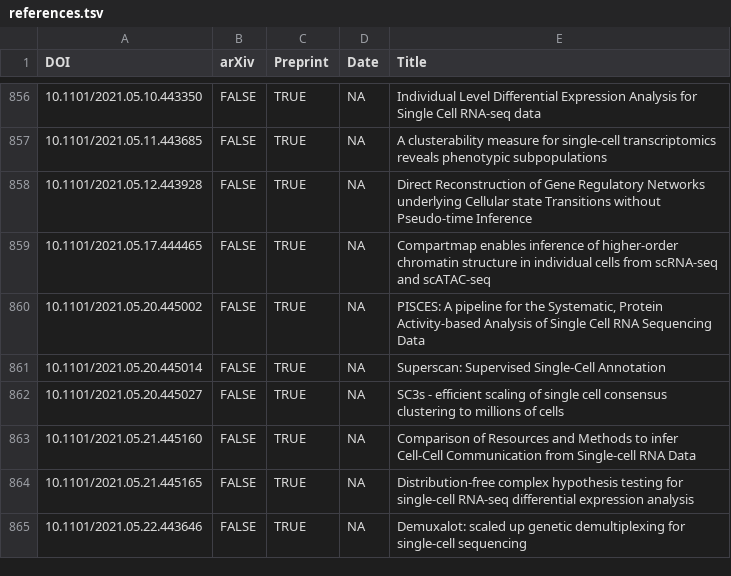
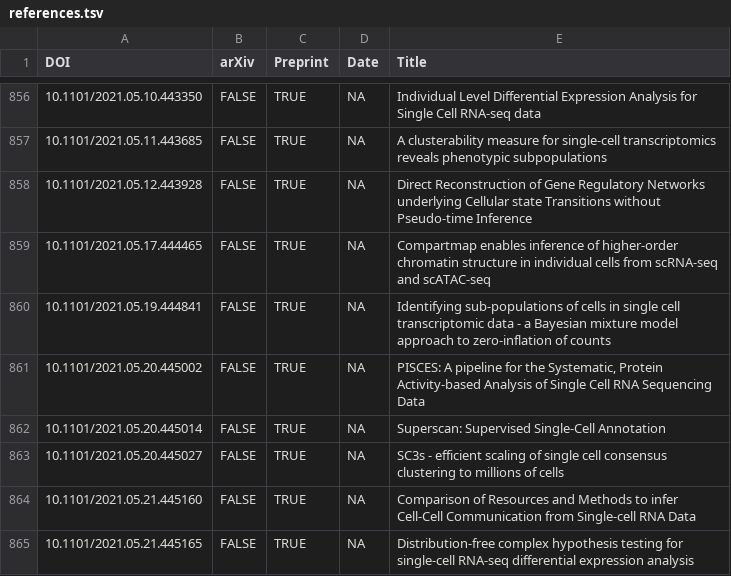
Before and after one commit to scRNA-tools/scRNA-tools, a TSV file: database/references.tsv, drawn as a sheet; only a part is shown, gaps mark what is left out; the shorter side is filled out with more unchanged rows; the diff names each change by its address in the sheet, - before the commit and + after, or states it on an @@ line.

Commit message:
New tool: scmixture
Bayesian mixture model approach to zero-inflation of counts for scRNA-seq data

https://www.scrna-tools.org/tools#scmixture

```diff
--- a/database/references.tsv
+++ b/database/references.tsv
+row 860: 10.1101/2021.05.19.444841 | FALSE | TRUE | NA | Identifying sub-populations of cells in single cell transcriptomic data - a Bayesian mixture model approach to zero-inflation of counts
```
Also changed, not shown: database/categories-idx.tsv, database/doi-idx.tsv, 3 other files.
